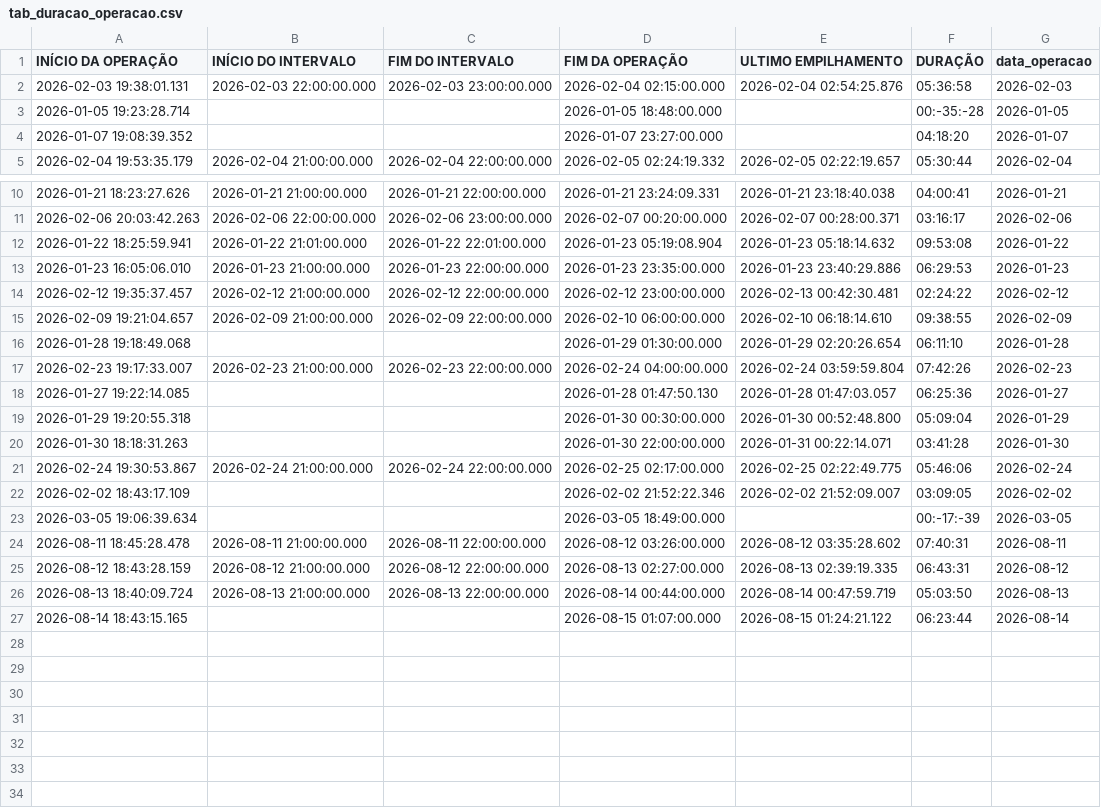
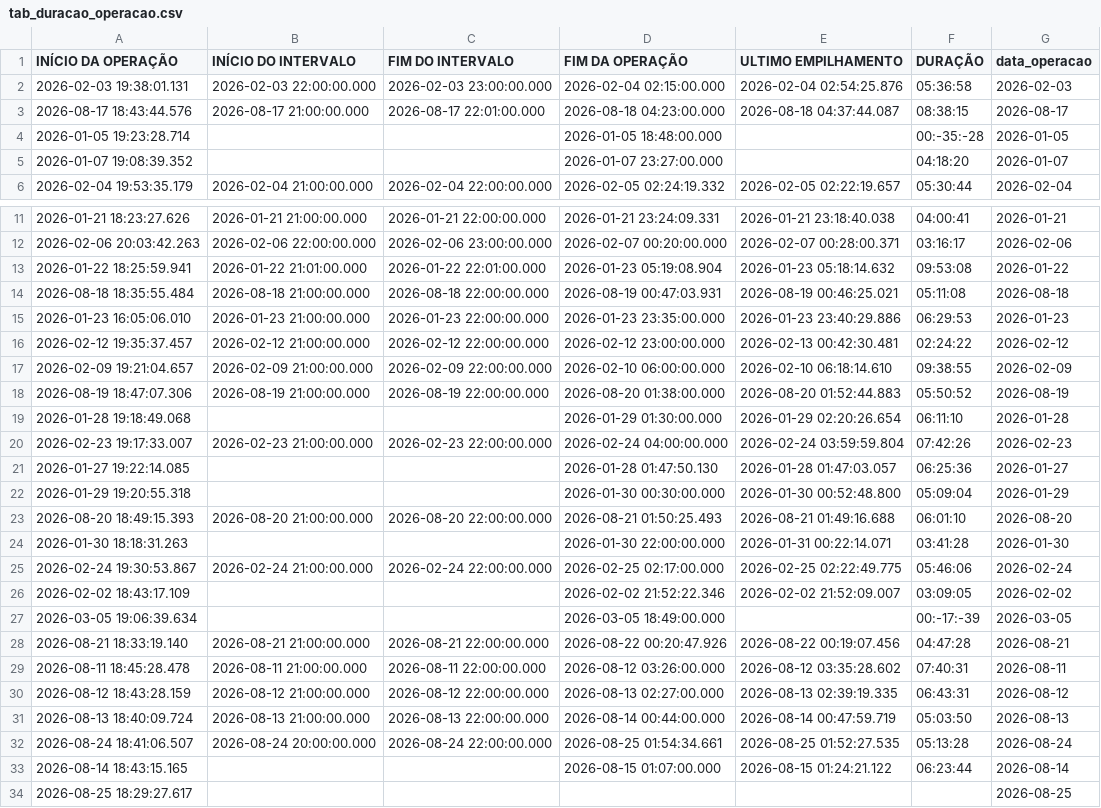
Before and after one commit to diogojfr/report-cdc-streamlit, a CSV file: data/tab_duracao_operacao.csv, drawn as a sheet; only a part is shown, gaps mark what is left out.

```diff
--- a/data/tab_duracao_operacao.csv
+++ b/data/tab_duracao_operacao.csv
@@ -2,2 +2,3 @@
 2026-02-03 19:38:01.131,2026-02-03 22:00:00.000,2026-02-03 23:00:00.000,2026-02-04 02:15:00.000,2026-02-04 02:54:25.876,"05:36:58","2026-02-03"
+2026-08-17 18:43:44.576,2026-08-17 21:00:00.000,2026-08-17 22:01:00.000,2026-08-18 04:23:00.000,2026-08-18 04:37:44.087,"08:38:15","2026-08-17"
 2026-01-05 19:23:28.714,,,2026-01-05 18:48:00.000,,"00:-35:-28","2026-01-05"
@@ -12,2 +13,3 @@
 2026-01-22 18:25:59.941,2026-01-22 21:01:00.000,2026-01-22 22:01:00.000,2026-01-23 05:19:08.904,2026-01-23 05:18:14.632,"09:53:08","2026-01-22"
+2026-08-18 18:35:55.484,2026-08-18 21:00:00.000,2026-08-18 22:00:00.000,2026-08-19 00:47:03.931,2026-08-19 00:46:25.021,"05:11:08","2026-08-18"
 2026-01-23 16:05:06.010,2026-01-23 21:00:00.000,2026-01-23 22:00:00.000,2026-01-23 23:35:00.000,2026-01-23 23:40:29.886,"06:29:53","2026-01-23"
@@ -15,2 +17,3 @@
 2026-02-09 19:21:04.657,2026-02-09 21:00:00.000,2026-02-09 22:00:00.000,2026-02-10 06:00:00.000,2026-02-10 06:18:14.610,"09:38:55","2026-02-09"
+2026-08-19 18:47:07.306,2026-08-19 21:00:00.000,2026-08-19 22:00:00.000,2026-08-20 01:38:00.000,2026-08-20 01:52:44.883,"05:50:52","2026-08-19"
 2026-01-28 19:18:49.068,,,2026-01-29 01:30:00.000,2026-01-29 02:20:26.654,"06:11:10","2026-01-28"
@@ -19,2 +22,3 @@
 2026-01-29 19:20:55.318,,,2026-01-30 00:30:00.000,2026-01-30 00:52:48.800,"05:09:04","2026-01-29"
+2026-08-20 18:49:15.393,2026-08-20 21:00:00.000,2026-08-20 22:00:00.000,2026-08-21 01:50:25.493,2026-08-21 01:49:16.688,"06:01:10","2026-08-20"
 2026-01-30 18:18:31.263,,,2026-01-30 22:00:00.000,2026-01-31 00:22:14.071,"03:41:28","2026-01-30"
@@ -23,2 +27,3 @@
 2026-03-05 19:06:39.634,,,2026-03-05 18:49:00.000,,"00:-17:-39","2026-03-05"
+2026-08-21 18:33:19.140,2026-08-21 21:00:00.000,2026-08-21 22:00:00.000,2026-08-22 00:20:47.926,2026-08-22 00:19:07.456,"04:47:28","2026-08-21"
 2026-08-11 18:45:28.478,2026-08-11 21:00:00.000,2026-08-11 22:00:00.000,2026-08-12 03:26:00.000,2026-08-12 03:35:28.602,"07:40:31","2026-08-11"
@@ -26,2 +31,4 @@
 2026-08-13 18:40:09.724,2026-08-13 21:00:00.000,2026-08-13 22:00:00.000,2026-08-14 00:44:00.000,2026-08-14 00:47:59.719,"05:03:50","2026-08-13"
+2026-08-24 18:41:06.507,2026-08-24 20:00:00.000,2026-08-24 22:00:00.000,2026-08-25 01:54:34.661,2026-08-25 01:52:27.535,"05:13:28","2026-08-24"
 2026-08-14 18:43:15.165,,,2026-08-15 01:07:00.000,2026-08-15 01:24:21.122,"06:23:44","2026-08-14"
+2026-08-25 18:29:27.617,,,,,,"2026-08-25"
```
Also changed, not shown: data/media_conf_dia.csv, data/tab_horas_trabalhadas.csv, 3 other files.
